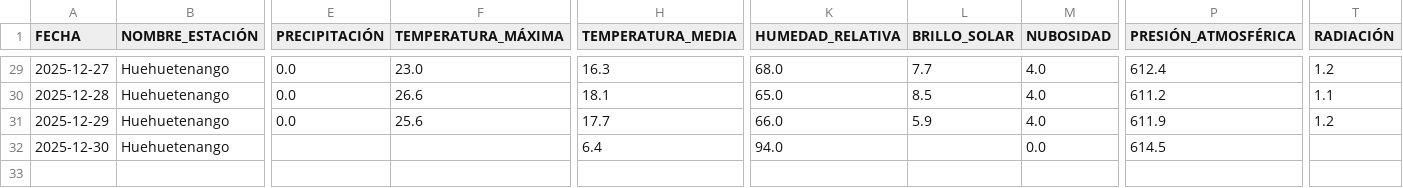
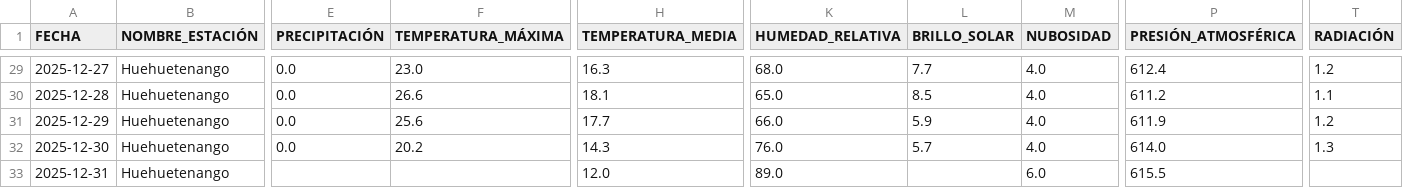
Before and after one commit to Ciencia-de-Datos-Meteorologia/mapa_estaciones_convencionales, a CSV file: output_para_joel/Huehuetenango.csv, drawn as a sheet; only a part is shown, gaps mark what is left out; rows hold the shown columns only; the diff names each change by its address in the sheet, - before the commit and + after, or states it on an @@ line.

```diff
--- a/output_para_joel/Huehuetenango.csv
+++ b/output_para_joel/Huehuetenango.csv
-E32 (PRECIPITACIÓN): (empty)
+E32 (PRECIPITACIÓN): 0.0
-F32 (TEMPERATURA_MÁXIMA): (empty)
+F32 (TEMPERATURA_MÁXIMA): 20.2
-H32 (TEMPERATURA_MEDIA): 6.4
+H32 (TEMPERATURA_MEDIA): 14.3
-K32 (HUMEDAD_RELATIVA): 94.0
+K32 (HUMEDAD_RELATIVA): 76.0
-L32 (BRILLO_SOLAR): (empty)
+L32 (BRILLO_SOLAR): 5.7
-M32 (NUBOSIDAD): 0.0
+M32 (NUBOSIDAD): 4.0
-P32 (PRESIÓN_ATMOSFÉRICA): 614.5
+P32 (PRESIÓN_ATMOSFÉRICA): 614.0
-T32 (RADIACIÓN): (empty)
+T32 (RADIACIÓN): 1.3
+row 33: 2025-12-31 | Huehuetenango |  |  | 12.0 | 89.0 |  | 6.0 | 615.5
```
Also changed, not shown: output_para_joel/El Tablón.csv, output_para_joel/Playa Grande Met (Ixcan).csv, 50 other files.
